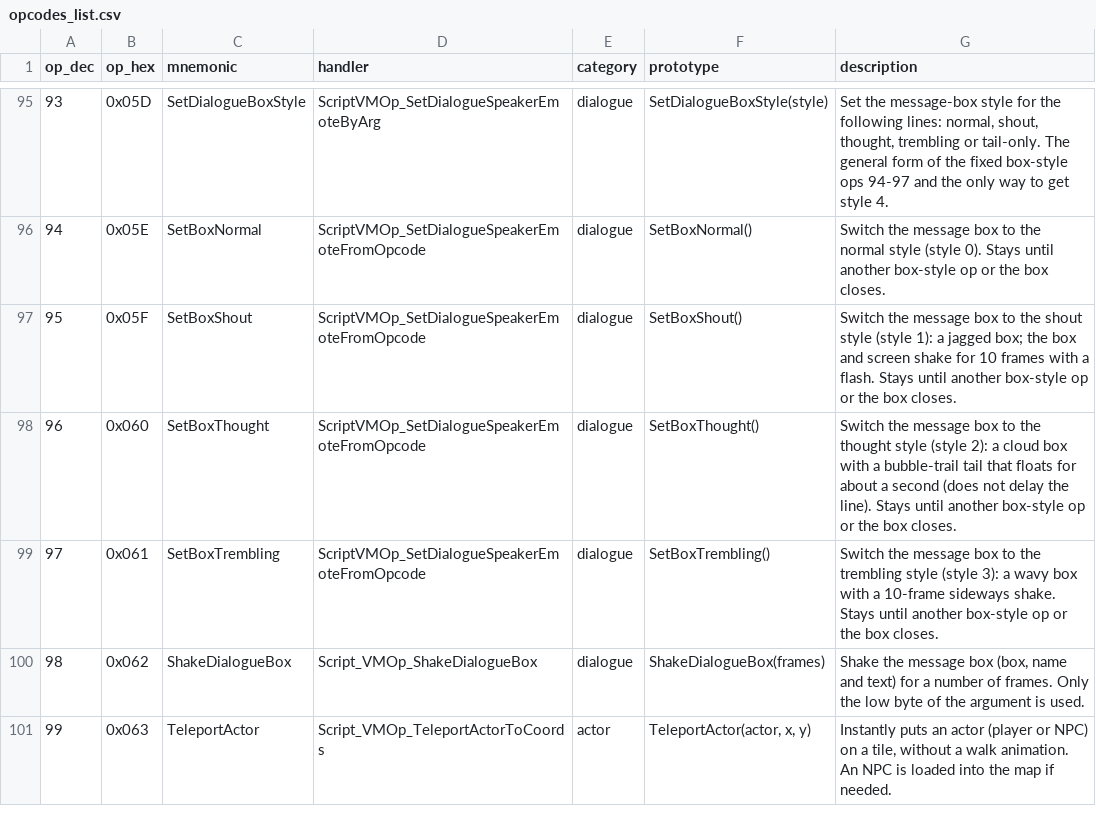
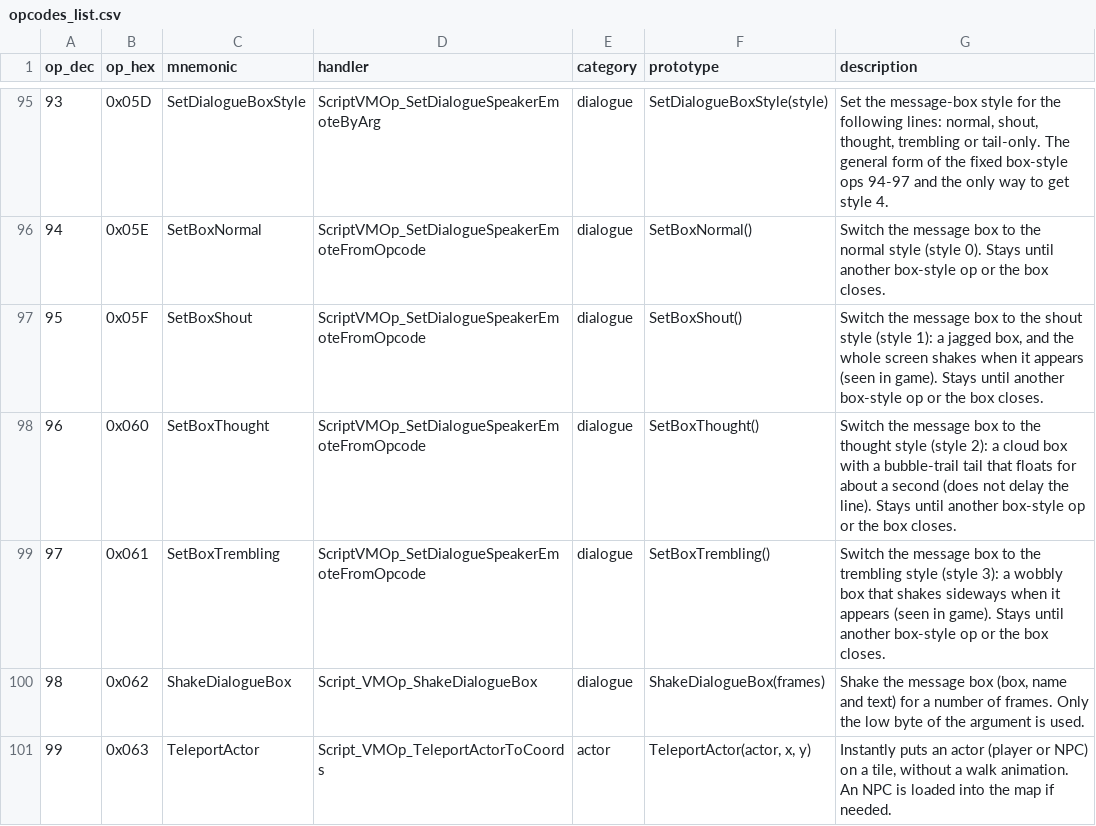
Before and after one commit to arryndoestech/rf4-modkit, a CSV file: opcodes_list.csv, drawn as a sheet; only a part is shown, gaps mark what is left out.

Commit message:
In-game tests: message-box styles and camera zoom verified; GetPlayerVariable skill display fix
Verified in game:
- SetDialogueBoxStyle: 0 normal, 1 shout (jagged; the whole screen shakes), 2 thought (cloud),
  3 trembling (wobbly; the box shakes), 4 tail only (no box); 5 / 6 only the name plate,
  7 stray art. SetBoxNormal / Shout / Thought / Trembling match styles 0-3.
- SetCameraZoom: a larger zoom is closer (0 = the normal view); snap 1 jumps at once, snap 0
  glides at 8 units per frame (camera distance read from memory).
SetDialogueBoxY: no effect on the normal speaker box (logged; still unverified -- only box
layouts with a fixed Y use it).

GetPlayerVariable(104, reg9) displayed as "Skill, skill#104": a non-literal skill argument fell
back to the code value. It now shows the argument as written (Skill, reg9).

```diff
--- a/opcodes_list.csv
+++ b/opcodes_list.csv
@@ -96,5 +96,5 @@ op_dec,op_hex,mnemonic,handler,category,prototype,description
 94,0x05E,SetBoxNormal,ScriptVMOp_SetDialogueSpeakerEmoteFromOpcode,dialogue,SetBoxNormal(),Switch the message box to the normal style (style 0). Stays until another box-style op or the box closes.
-95,0x05F,SetBoxShout,ScriptVMOp_SetDialogueSpeakerEmoteFromOpcode,dialogue,SetBoxShout(),Switch the message box to the shout style (style 1): a jagged box; the box and screen shake for 10 frames with a flash. Stays until another box-style op or the box closes.
+95,0x05F,SetBoxShout,ScriptVMOp_SetDialogueSpeakerEmoteFromOpcode,dialogue,SetBoxShout(),"Switch the message box to the shout style (style 1): a jagged box, and the whole screen shakes when it appears (seen in game). Stays until another box-style op or the box closes."
 96,0x060,SetBoxThought,ScriptVMOp_SetDialogueSpeakerEmoteFromOpcode,dialogue,SetBoxThought(),Switch the message box to the thought style (style 2): a cloud box with a bubble-trail tail that floats for about a second (does not delay the line). Stays until another box-style op or the box closes.
-97,0x061,SetBoxTrembling,ScriptVMOp_SetDialogueSpeakerEmoteFromOpcode,dialogue,SetBoxTrembling(),Switch the message box to the trembling style (style 3): a wavy box with a 10-frame sideways shake. Stays until another box-style op or the box closes.
+97,0x061,SetBoxTrembling,ScriptVMOp_SetDialogueSpeakerEmoteFromOpcode,dialogue,SetBoxTrembling(),Switch the message box to the trembling style (style 3): a wobbly box that shakes sideways when it appears (seen in game). Stays until another box-style op or the box closes.
 98,0x062,ShakeDialogueBox,Script_VMOp_ShakeDialogueBox,dialogue,ShakeDialogueBox(frames),"Shake the message box (box, name and text) for a number of frames. Only the low byte of the argument is used."
```
Also changed, not shown: 4 other files.
